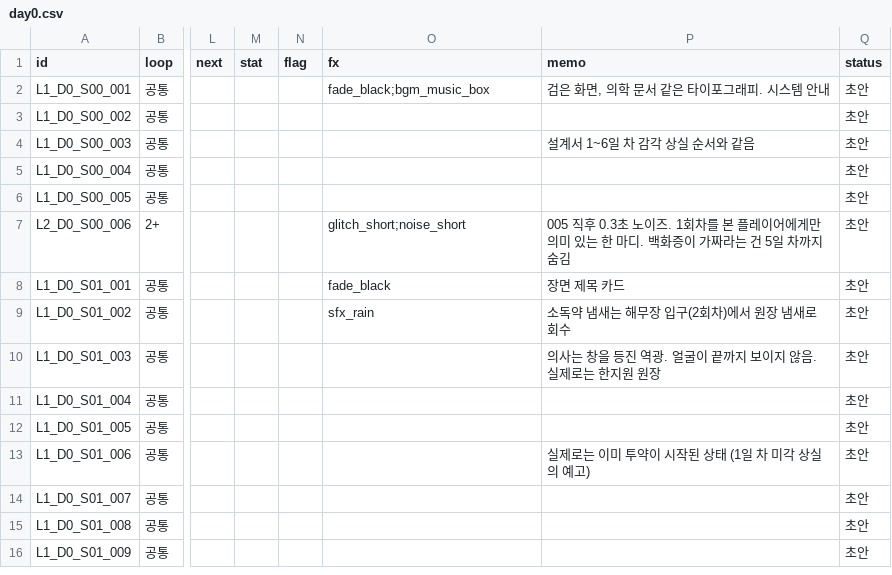
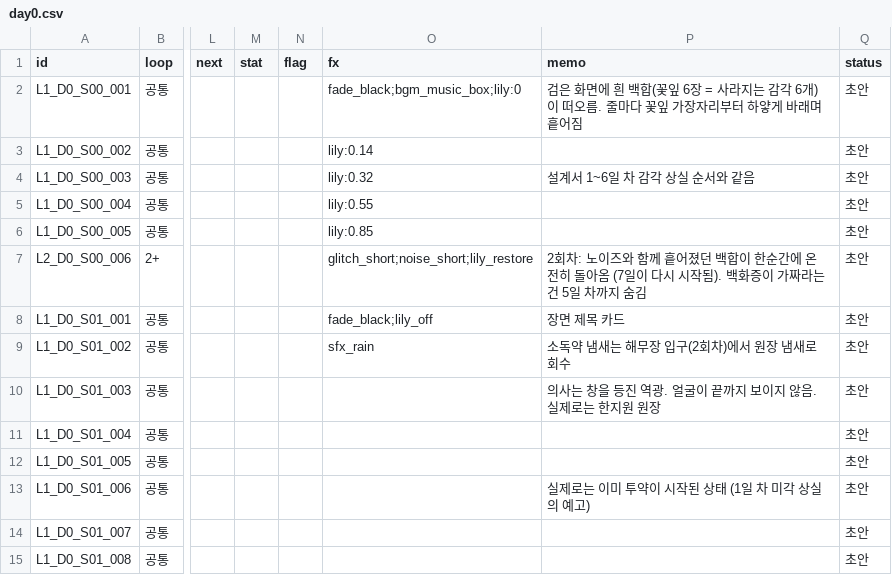
Before and after one commit to doublejac/7-Garden, a CSV file: data/dialogue/day0.csv, drawn as a sheet; only a part is shown, gaps mark what is left out; the shorter side is filled out with more unchanged rows; the diff names each change by its address in the sheet, - before the commit and + after, or states it on an @@ line.

```diff
--- a/data/dialogue/day0.csv
+++ b/data/dialogue/day0.csv
-O2 (fx): fade_black;bgm_music_box
+O2 (fx): fade_black;bgm_music_box;lily:0
-P2 (memo): …은 화면, 의학 문서 같은 타이포그래피. 시스템 안내
+P2 (memo): …은 화면에 흰 백합(꽃잎 6장 = 사라지는 감각 6개)이 떠오름. 줄마다 꽃잎 가장자리부터 하얗게 바래며 흩어짐
-O3 (fx): (empty)
+O3 (fx): lily:0.14
-O4 (fx): (empty)
+O4 (fx): lily:0.32
-O5 (fx): (empty)
+O5 (fx): lily:0.55
-O6 (fx): (empty)
+O6 (fx): lily:0.85
-O7 (fx): glitch_short;noise_short
+O7 (fx): glitch_short;noise_short;lily_restore
-P7 (memo): 005 직후 0.3초 노이즈. 1회차를 본 플레이어에게만 의미 있는 한 마디. 백화증이…
+P7 (memo): 2회차: 노이즈와 함께 흩어졌던 백합이 한순간에 온전히 돌아옴 (7일이 다시 시작됨). 백화증이…
-O8 (fx): fade_black
+O8 (fx): fade_black;lily_off
```
Also changed, not shown: 6 other files.
